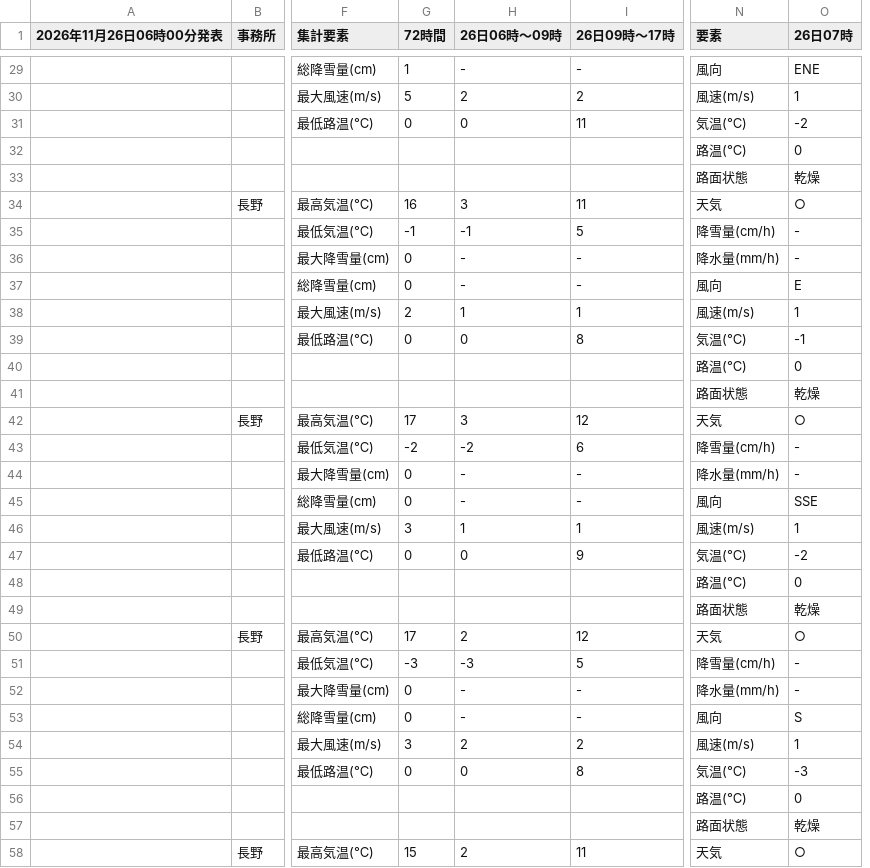
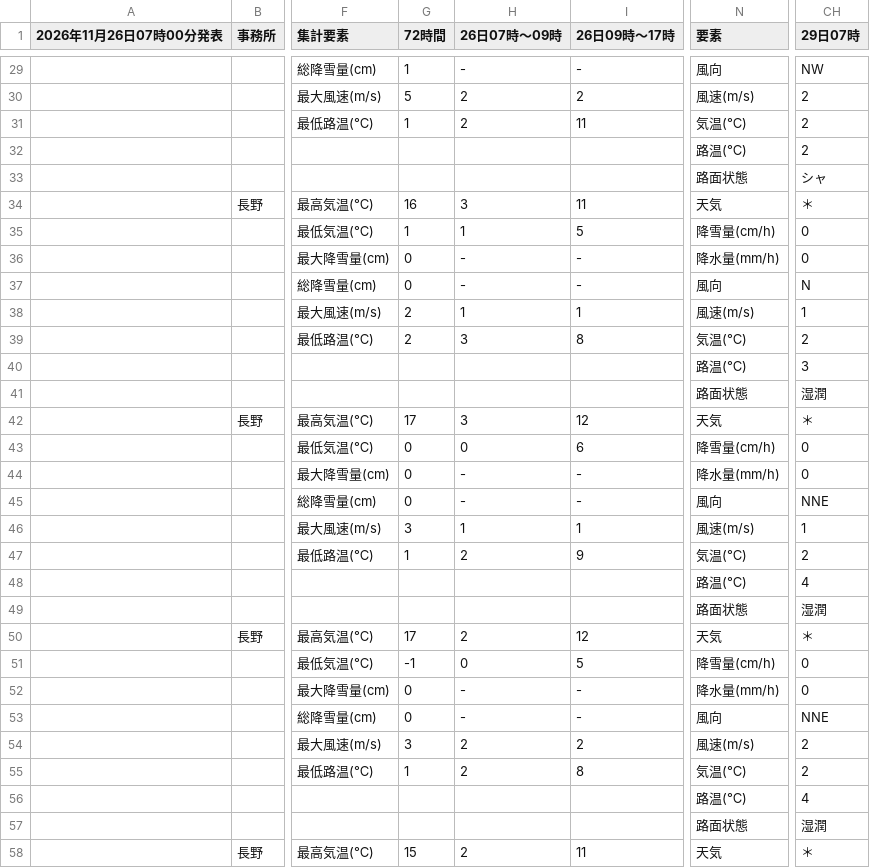
Before and after one commit to ophiuchus-hg/tenki, a CSV file: forecast_short.csv, drawn as a sheet; only a part is shown, gaps mark what is left out; removed rows and columns are numbered as before the commit, all else as after; the diff covers the shown part only; the diff names each change by its address in the sheet, - before the commit and + after, or states it on an @@ line.

```diff
--- a/forecast_short.csv
+++ b/forecast_short.csv
-column O (26日07時), rows 29-58: ENE | 1 | -2 | 0 | 乾燥 | ○ | - | - | E | 1 | -1 | 0 | 乾燥 | ○ | - | - | SSE | 1 | -2 | 0 | 乾燥 | ○ | - | - | S | 1 | -3 | 0 | 乾燥 | ○
+column CH (29日07時), rows 29-58: NW | 2 | 2 | 2 | シャ | ＊ | 0 | 0 | N | 1 | 2 | 3 | 湿潤 | ＊ | 0 | 0 | NNE | 1 | 2 | 4 | 湿潤 | ＊ | 0 | 0 | NNE | 2 | 2 | 4 | 湿潤 | ＊
-A1: 2026年11月26日06時00分発表
+A1: 2026年11月26日07時00分発表
-H1: 26日06時〜09時
+H1: 26日07時〜09時
-G31 (72時間): 0
+G31 (72時間): 1
-H31 (26日07時〜09時): 0
+H31 (26日07時〜09時): 2
-G35 (72時間): -1
+G35 (72時間): 1
-H35 (26日07時〜09時): -1
+H35 (26日07時〜09時): 1
-G39 (72時間): 0
+G39 (72時間): 2
-H39 (26日07時〜09時): 0
+H39 (26日07時〜09時): 3
-G43 (72時間): -2
+G43 (72時間): 0
-H43 (26日07時〜09時): -2
+H43 (26日07時〜09時): 0
-G47 (72時間): 0
+G47 (72時間): 1
-H47 (26日07時〜09時): 0
+H47 (26日07時〜09時): 2
-G51 (72時間): -3
+G51 (72時間): -1
-H51 (26日07時〜09時): -3
+H51 (26日07時〜09時): 0
-G55 (72時間): 0
+G55 (72時間): 1
-H55 (26日07時〜09時): 0
+H55 (26日07時〜09時): 2
```
Also changed, not shown: 32 edited cells elsewhere in this file.
